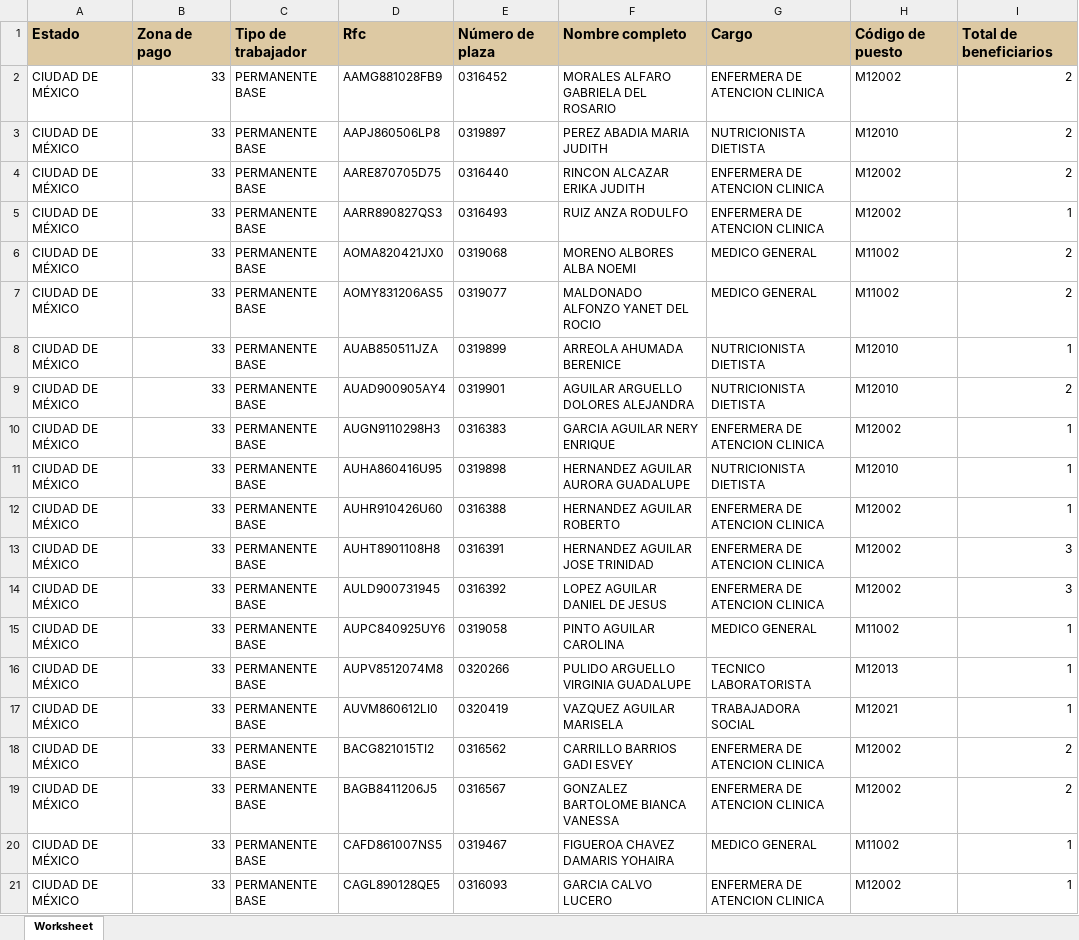
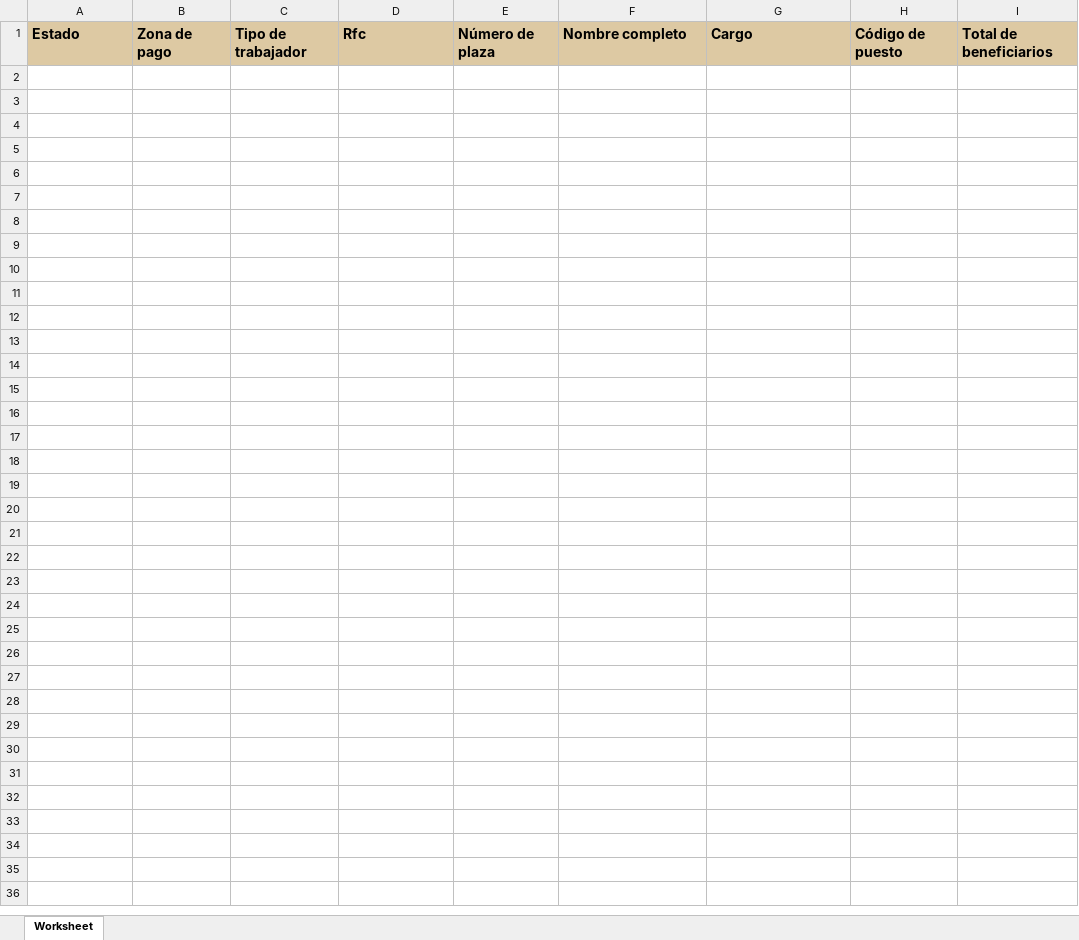
Before and after one commit to amontielg10/sirh, an Excel workbook: assets/documents/templateData/pagoJuguetes.xlsx, sheet Worksheet, drawn as a sheet; only a part is shown; values as stored, in another font and other column widths than the file's, no borders; the diff covers the shown part only; the diff names each change by its address in the sheet, - before the commit and + after, or states it on an @@ line.

```diff
--- a/assets/documents/templateData/pagoJuguetes.xlsx (sheet Worksheet)
+++ b/assets/documents/templateData/pagoJuguetes.xlsx (sheet Worksheet)
-row 2: CIUDAD DE MÉXICO | 33 | PERMANENTE BASE | AAMG881028FB9 | 0316452 | MORALES ALFARO GABRIELA DEL ROSARIO | ENFERMERA DE ATENCION CLINICA | M12002 | 2
-row 3: CIUDAD DE MÉXICO | 33 | PERMANENTE BASE | AAPJ860506LP8 | 0319897 | PEREZ ABADIA MARIA JUDITH | NUTRICIONISTA DIETISTA | M12010 | 2
-row 4: CIUDAD DE MÉXICO | 33 | PERMANENTE BASE | AARE870705D75 | 0316440 | RINCON ALCAZAR ERIKA JUDITH | ENFERMERA DE ATENCION CLINICA | M12002 | 2
-row 5: CIUDAD DE MÉXICO | 33 | PERMANENTE BASE | AARR890827QS3 | 0316493 | RUIZ ANZA RODULFO | ENFERMERA DE ATENCION CLINICA | M12002 | 1
-row 6: CIUDAD DE MÉXICO | 33 | PERMANENTE BASE | AOMA820421JX0 | 0319068 | MORENO ALBORES ALBA NOEMI | MEDICO GENERAL | M11002 | 2
-row 7: CIUDAD DE MÉXICO | 33 | PERMANENTE BASE | AOMY831206AS5 | 0319077 | MALDONADO ALFONZO YANET DEL ROCIO | MEDICO GENERAL | M11002 | 2
-row 8: CIUDAD DE MÉXICO | 33 | PERMANENTE BASE | AUAB850511JZA | 0319899 | ARREOLA AHUMADA BERENICE | NUTRICIONISTA DIETISTA | M12010 | 1
-row 9: CIUDAD DE MÉXICO | 33 | PERMANENTE BASE | AUAD900905AY4 | 0319901 | AGUILAR ARGUELLO DOLORES ALEJANDRA | NUTRICIONISTA DIETISTA | M12010 | 2
-row 10: CIUDAD DE MÉXICO | 33 | PERMANENTE BASE | AUGN9110298H3 | 0316383 | GARCIA AGUILAR NERY ENRIQUE | ENFERMERA DE ATENCION CLINICA | M12002 | 1
-row 11: CIUDAD DE MÉXICO | 33 | PERMANENTE BASE | AUHA860416U95 | 0319898 | HERNANDEZ AGUILAR AURORA GUADALUPE | NUTRICIONISTA DIETISTA | M12010 | 1
-row 12: CIUDAD DE MÉXICO | 33 | PERMANENTE BASE | AUHR910426U60 | 0316388 | HERNANDEZ AGUILAR ROBERTO | ENFERMERA DE ATENCION CLINICA | M12002 | 1
-row 13: CIUDAD DE MÉXICO | 33 | PERMANENTE BASE | AUHT8901108H8 | 0316391 | HERNANDEZ AGUILAR JOSE TRINIDAD | ENFERMERA DE ATENCION CLINICA | M12002 | 3
-row 14: CIUDAD DE MÉXICO | 33 | PERMANENTE BASE | AULD900731945 | 0316392 | LOPEZ AGUILAR DANIEL DE JESUS | ENFERMERA DE ATENCION CLINICA | M12002 | 3
-row 15: CIUDAD DE MÉXICO | 33 | PERMANENTE BASE | AUPC840925UY6 | 0319058 | PINTO AGUILAR CAROLINA | MEDICO GENERAL | M11002 | 1
-row 16: CIUDAD DE MÉXICO | 33 | PERMANENTE BASE | AUPV8512074M8 | 0320266 | PULIDO ARGUELLO VIRGINIA GUADALUPE | TECNICO LABORATORISTA | M12013 | 1
-row 17: CIUDAD DE MÉXICO | 33 | PERMANENTE BASE | AUVM860612LI0 | 0320419 | VAZQUEZ AGUILAR MARISELA | TRABAJADORA SOCIAL | M12021 | 1
-row 18: CIUDAD DE MÉXICO | 33 | PERMANENTE BASE | BACG821015TI2 | 0316562 | CARRILLO BARRIOS GADI ESVEY | ENFERMERA DE ATENCION CLINICA | M12002 | 2
-row 19: CIUDAD DE MÉXICO | 33 | PERMANENTE BASE | BAGB8411206J5 | 0316567 | GONZALEZ BARTOLOME BIANCA VANESSA | ENFERMERA DE ATENCION CLINICA | M12002 | 2
-row 20: CIUDAD DE MÉXICO | 33 | PERMANENTE BASE | CAFD861007NS5 | 0319467 | FIGUEROA CHAVEZ DAMARIS YOHAIRA | MEDICO GENERAL | M11002 | 1
-row 21: CIUDAD DE MÉXICO | 33 | PERMANENTE BASE | CAGL890128QE5 | 0316093 | GARCIA CALVO LUCERO | ENFERMERA DE ATENCION CLINICA | M12002 | 1
```
Also changed, not shown: 128 removed rows elsewhere in this sheet, 15 other files.
